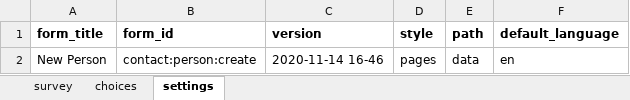
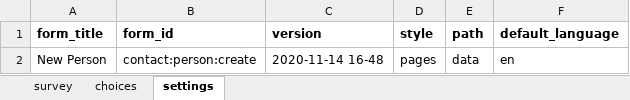
Before and after one commit to ronna/config-covid, an Excel workbook: ebs_with_tracing/forms/contact/person-create.xlsx, sheet settings, drawn as a sheet; values as stored, in another font and other column widths than the file's, no borders; the diff names each change by its address in the sheet, - before the commit and + after, or states it on an @@ line.

Commit message:
Update person-create.xlsx

```diff
--- a/ebs_with_tracing/forms/contact/person-create.xlsx (sheet settings)
+++ b/ebs_with_tracing/forms/contact/person-create.xlsx (sheet settings)
-C2 (version): 2020-11-14 16-46
+C2 (version): 2020-11-14 16-48
```
Also changed, not shown: sheet survey.
